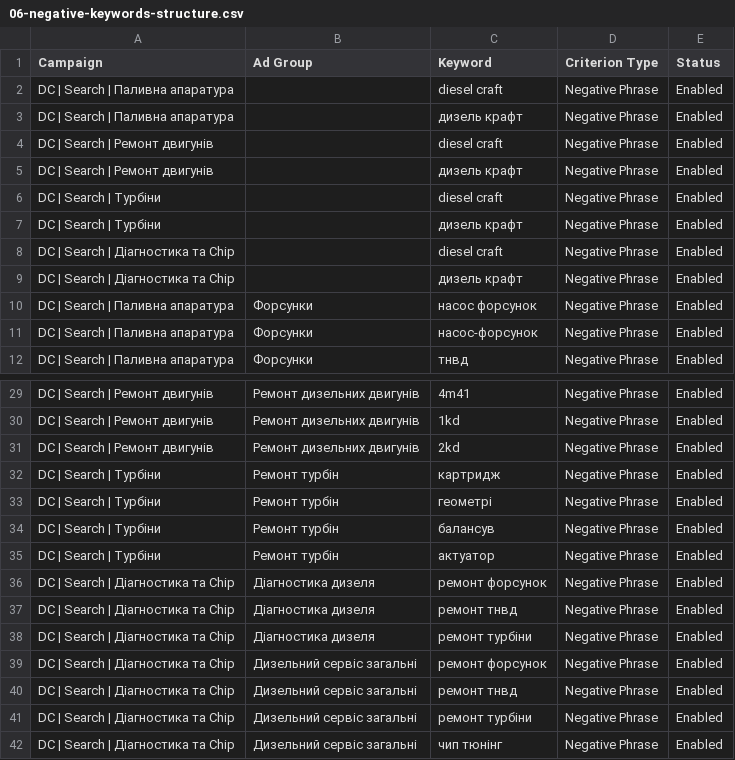
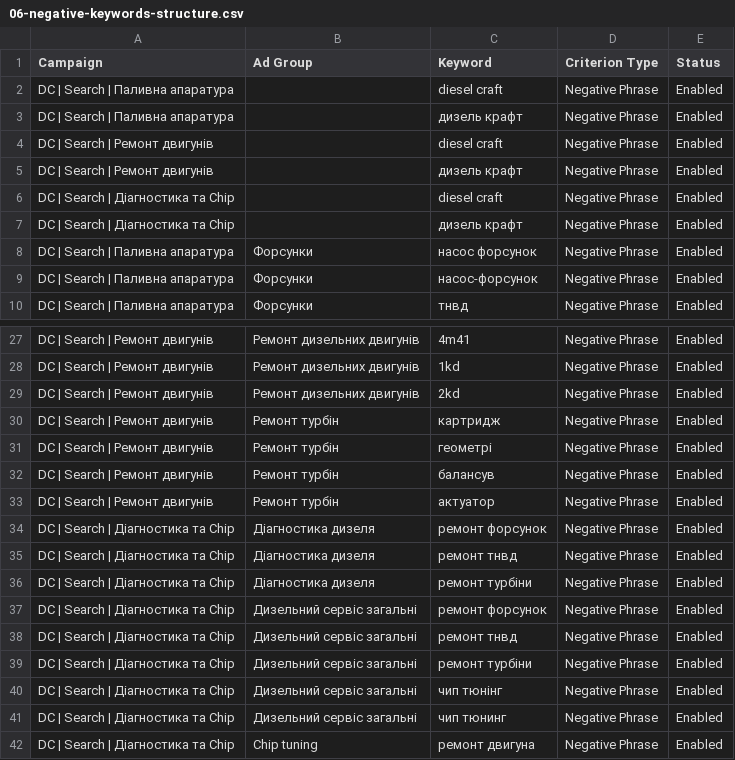
Before and after one commit to denskkk/dieselcraftservice, a CSV file: marketing/google-ads/06-negative-keywords-structure.csv, drawn as a sheet; only a part is shown, gaps mark what is left out; the shorter side is filled out with more unchanged rows.

```diff
--- a/marketing/google-ads/06-negative-keywords-structure.csv
+++ b/marketing/google-ads/06-negative-keywords-structure.csv
@@ -5,4 +5,2 @@ DC | Search | Ремонт двигунів,,diesel craft,Negative Phrase,Enable
 DC | Search | Ремонт двигунів,,дизель крафт,Negative Phrase,Enabled
-DC | Search | Турбіни,,diesel craft,Negative Phrase,Enabled
-DC | Search | Турбіни,,дизель крафт,Negative Phrase,Enabled
 DC | Search | Діагностика та Chip,,diesel craft,Negative Phrase,Enabled
@@ -31,6 +29,6 @@ DC | Search | Ремонт двигунів,Ремонт дизельних дв
 DC | Search | Ремонт двигунів,Ремонт дизельних двигунів,2kd,Negative Phrase,Enabled
-DC | Search | Турбіни,Ремонт турбін,картридж,Negative Phrase,Enabled
-DC | Search | Турбіни,Ремонт турбін,геометрі,Negative Phrase,Enabled
-DC | Search | Турбіни,Ремонт турбін,балансув,Negative Phrase,Enabled
-DC | Search | Турбіни,Ремонт турбін,актуатор,Negative Phrase,Enabled
+DC | Search | Ремонт двигунів,Ремонт турбін,картридж,Negative Phrase,Enabled
+DC | Search | Ремонт двигунів,Ремонт турбін,геометрі,Negative Phrase,Enabled
+DC | Search | Ремонт двигунів,Ремонт турбін,балансув,Negative Phrase,Enabled
+DC | Search | Ремонт двигунів,Ремонт турбін,актуатор,Negative Phrase,Enabled
 DC | Search | Діагностика та Chip,Діагностика дизеля,ремонт форсунок,Negative Phrase,Enabled
```
Also changed, not shown: marketing/google-ads/01-campaigns.csv, marketing/google-ads/02-ad-groups.csv, 8 other files.
